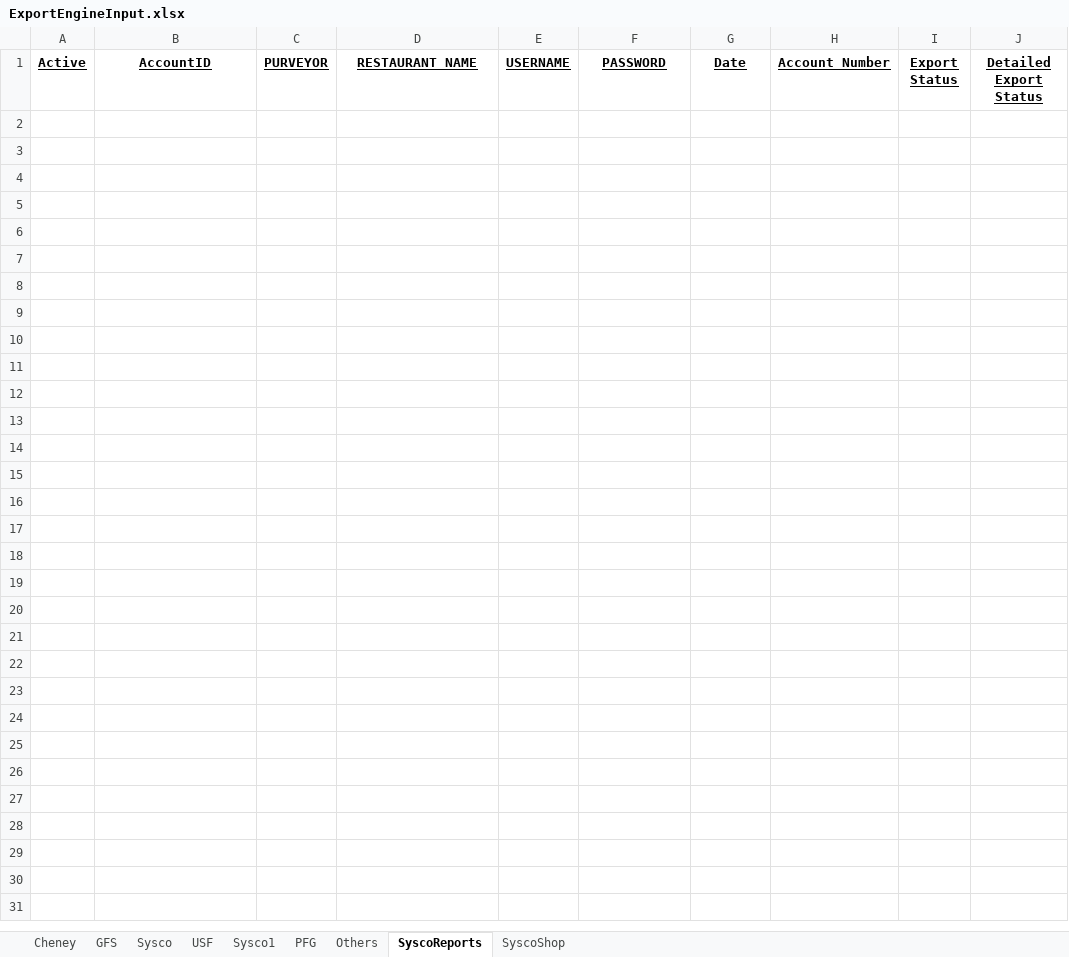
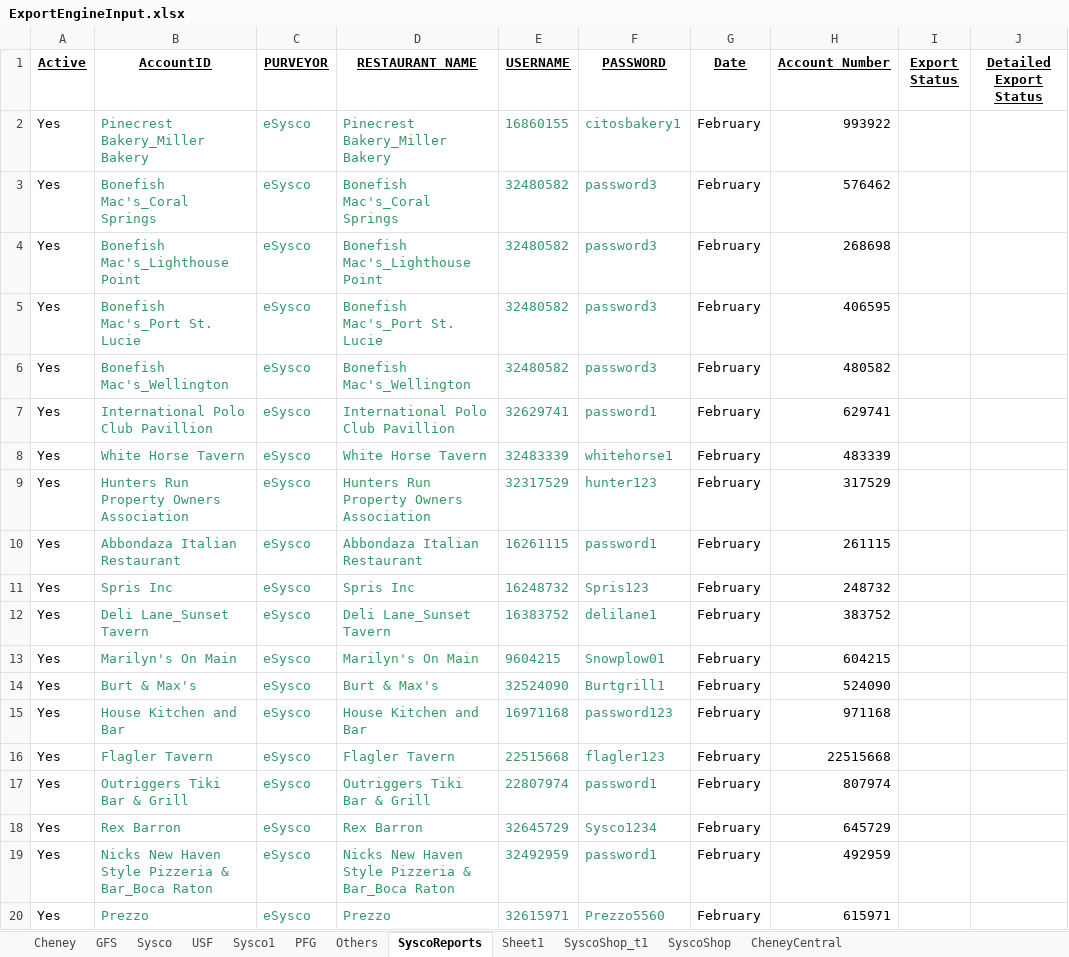
Before and after one commit to Mohi45/SyscoShop, an Excel workbook: src/main/java/Resources/ExportEngineInput.xlsx, sheet SyscoReports, drawn as a sheet; only a part is shown; values as stored, in another font and other column widths than the file's, no borders; the diff covers the shown part only; the diff names each change by its address in the sheet, - before the commit and + after, or states it on an @@ line.

```diff
--- a/src/main/java/Resources/ExportEngineInput.xlsx (sheet SyscoReports)
+++ b/src/main/java/Resources/ExportEngineInput.xlsx (sheet SyscoReports)
+sheet tab: Sheet1
+sheet tab: SyscoShop_t1
+sheet tab: CheneyCentral
+row 2: Yes | Pinecrest Bakery_Miller Bakery | eSysco | Pinecrest Bakery_Miller Bakery | 16860155 | citosbakery1 | February | 993922
+row 3: Yes | Bonefish Mac's_Coral Springs | eSysco | Bonefish Mac's_Coral Springs | 32480582 | password3 | February | 576462
+row 4: Yes | Bonefish Mac's_Lighthouse Point | eSysco | Bonefish Mac's_Lighthouse Point | 32480582 | password3 | February | 268698
+row 5: Yes | Bonefish Mac's_Port St. Lucie | eSysco | Bonefish Mac's_Port St. Lucie | 32480582 | password3 | February | 406595
+row 6: Yes | Bonefish Mac's_Wellington | eSysco | Bonefish Mac's_Wellington | 32480582 | password3 | February | 480582
+row 7: Yes | International Polo Club Pavillion | eSysco | International Polo Club Pavillion | 32629741 | password1 | February | 629741
+row 8: Yes | White Horse Tavern | eSysco | White Horse Tavern | 32483339 | whitehorse1 | February | 483339
+row 9: Yes | Hunters Run Property Owners Association | eSysco | Hunters Run Property Owners Association | 32317529 | hunter123 | February | 317529
+row 10: Yes | Abbondaza Italian Restaurant | eSysco | Abbondaza Italian Restaurant | 16261115 | password1 | February | 261115
+row 11: Yes | Spris Inc | eSysco | Spris Inc | 16248732 | Spris123 | February | 248732
+row 12: Yes | Deli Lane_Sunset Tavern | eSysco | Deli Lane_Sunset Tavern | 16383752 | delilane1 | February | 383752
+row 13: Yes | Marilyn's On Main | eSysco | Marilyn's On Main | 9604215 | Snowplow01 | February | 604215
+row 14: Yes | Burt & Max's | eSysco | Burt & Max's | 32524090 | Burtgrill1 | February | 524090
+row 15: Yes | House Kitchen and Bar | eSysco | House Kitchen and Bar | 16971168 | password123 | February | 971168
+row 16: Yes | Flagler Tavern | eSysco | Flagler Tavern | 22515668 | flagler123 | February | 22515668
+row 17: Yes | Outriggers Tiki Bar & Grill | eSysco | Outriggers Tiki Bar & Grill | 22807974 | password1 | February | 807974
+row 18: Yes | Rex Barron | eSysco | Rex Barron | 32645729 | Sysco1234 | February | 645729
+row 19: Yes | Nicks New Haven Style Pizzeria & Bar_Boca Raton | eSysco | Nicks New Haven Style Pizzeria & Bar_Boca Raton | 32492959 | password1 | February | 492959
+row 20: Yes | Prezzo | eSysco | Prezzo | 32615971 | Prezzo5560 | February | 615971
```
Also changed, not shown: 89 added rows elsewhere in this sheet, sheet SyscoShop, sheet USF, sheet GFS, sheet Cheney, sheet Sysco, sheet Sysco1, 2 more sheets, 1 other file.
